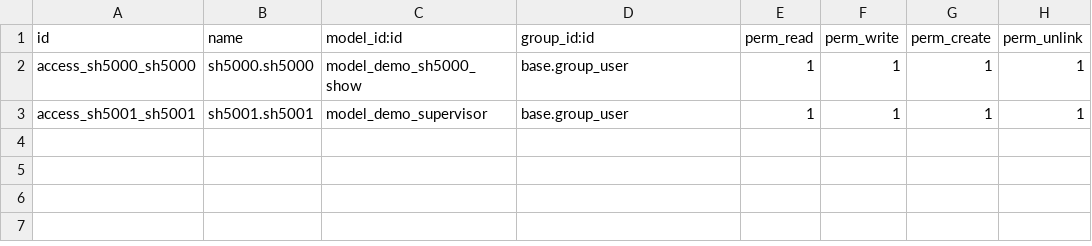
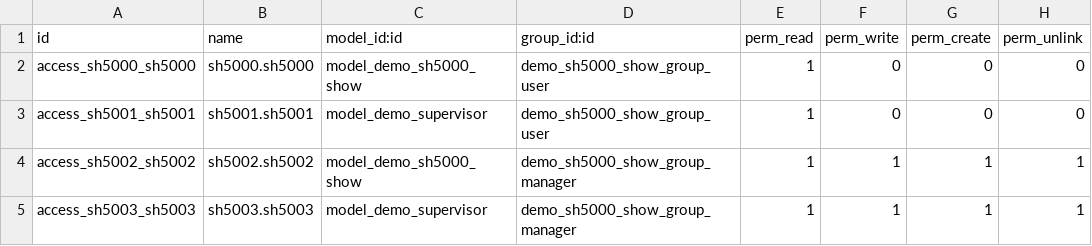
Before and after one commit to wangliminsz/sh5000, a CSV file: security/ir.model.access.csv, drawn as a sheet.

```diff
--- a/security/ir.model.access.csv
+++ b/security/ir.model.access.csv
@@ -1,3 +1,5 @@
 id,name,model_id:id,group_id:id,perm_read,perm_write,perm_create,perm_unlink
-access_sh5000_sh5000,sh5000.sh5000,model_demo_sh5000_show,base.group_user,1,1,1,1
-access_sh5001_sh5001,sh5001.sh5001,model_demo_supervisor,base.group_user,1,1,1,1
+access_sh5000_sh5000,sh5000.sh5000,model_demo_sh5000_show,demo_sh5000_show_group_user,1,0,0,0
+access_sh5001_sh5001,sh5001.sh5001,model_demo_supervisor,demo_sh5000_show_group_user,1,0,0,0
+access_sh5002_sh5002,sh5002.sh5002,model_demo_sh5000_show,demo_sh5000_show_group_manager,1,1,1,1
+access_sh5003_sh5003,sh5003.sh5003,model_demo_supervisor,demo_sh5000_show_group_manager,1,1,1,1
```
Also changed, not shown: 8 other files.
